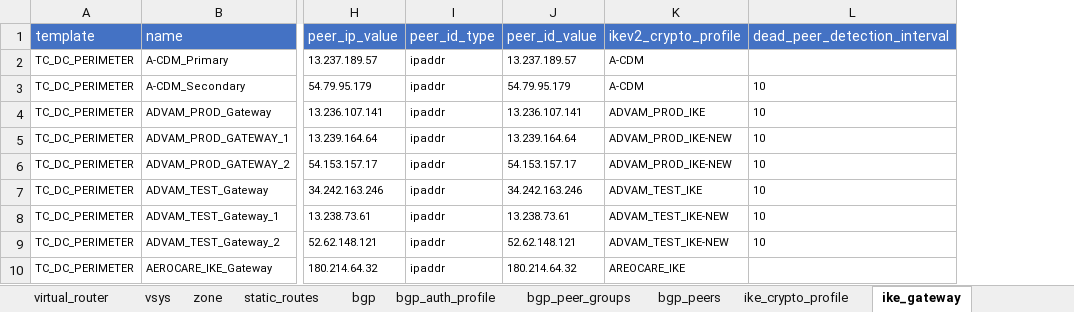
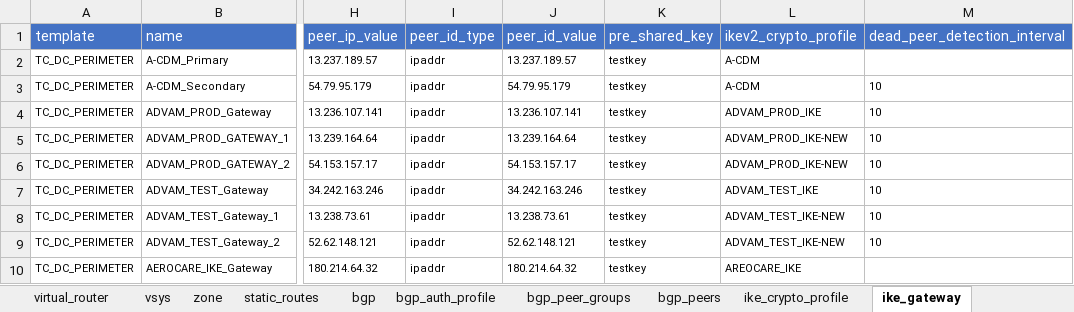
Before and after one commit to SudarshanVK/panorama_python, an Excel workbook: design.xlsx, sheet ike_gateway, drawn as a sheet; only a part is shown, gaps mark what is left out; values as stored, in another font and other column widths than the file's, no borders; the diff names each change by its address in the sheet, - before the commit and + after, or states it on an @@ line.

```diff
--- a/design.xlsx (sheet ike_gateway)
+++ b/design.xlsx (sheet ike_gateway)
+column K (pre_shared_key), rows 2-10: all testkey
```
Also changed, not shown: other sheet tabs, 3 other files.
